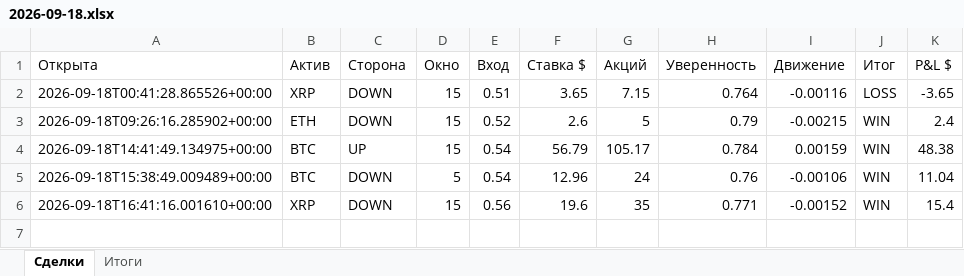
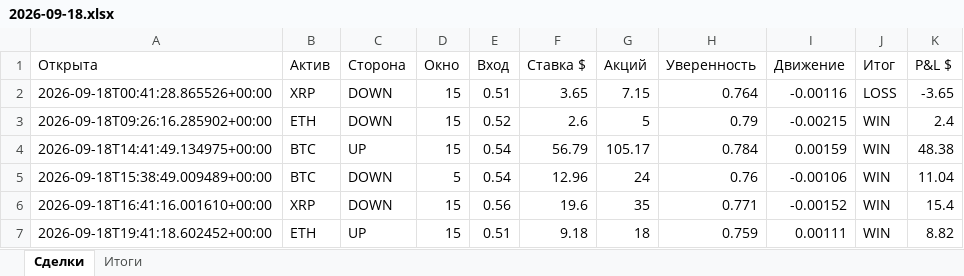
Before and after one commit to n85t594ht5-creator/polybot, an Excel workbook: reports/2026-09-18.xlsx, sheet Сделки, drawn as a sheet; values as stored, in another font and other column widths than the file's, no borders; the diff names each change by its address in the sheet, - before the commit and + after, or states it on an @@ line.

```diff
--- a/reports/2026-09-18.xlsx (sheet Сделки)
+++ b/reports/2026-09-18.xlsx (sheet Сделки)
+row 7: 2026-09-18T19:41:18.602452+00:00 | ETH | UP | 15 | 0.51 | 9.18 | 18 | 0.759 | 0.00111 | WIN | 8.82
```
Also changed, not shown: sheet Итоги, reports/2026-09-17.xlsx, 5 other files.
